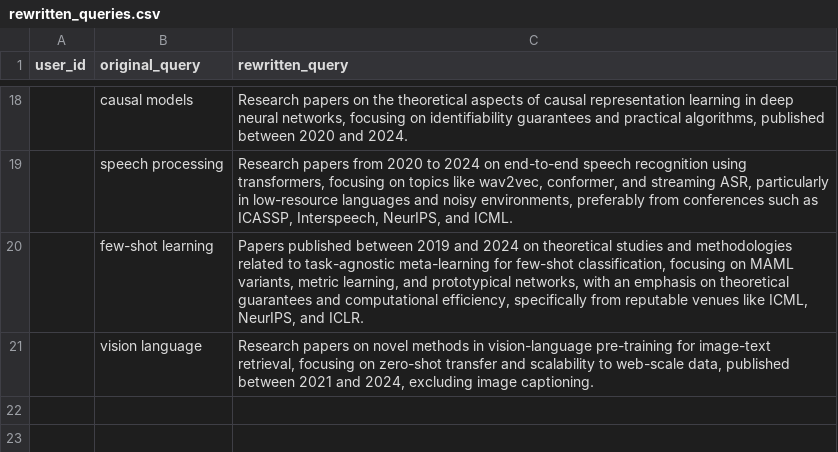
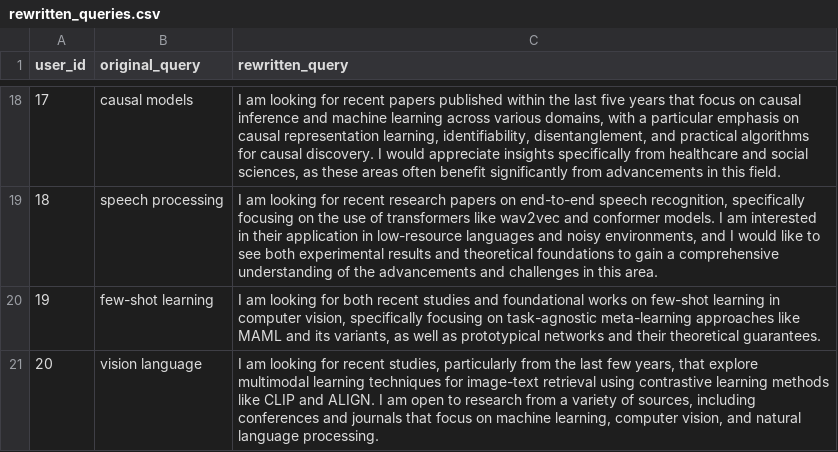
Before and after one commit to ArsHia-cdMstr/Master_course_Homeworks, a CSV file: Intelligence Information Retrieval/HW6/rewritten_queries.csv, drawn as a sheet; only a part is shown, gaps mark what is left out; the diff covers the shown part only.

```diff
--- a/Intelligence Information Retrieval/HW6/rewritten_queries.csv
+++ b/Intelligence Information Retrieval/HW6/rewritten_queries.csv
@@ -18,4 +18,4 @@ user_id,original_query,rewritten_query
-,causal models,"Research papers on the theoretical aspects of causal representation learning in deep neural networks, focusing on identifiability guarantees and practical algorithms, published between 2020 and 2024."
-,speech processing,"Research papers from 2020 to 2024 on end-to-end speech recognition using transformers, focusing on topics like wav2vec, conformer, and streaming ASR, particularly in low-resource languages and noisy environments, preferably from conferences such as ICASSP, Interspeech, NeurIPS, and ICML."
-,few-shot learning,"Papers published between 2019 and 2024 on theoretical studies and methodologies related to task-agnostic meta-learning for few-shot classification, focusing on MAML variants, metric learning, and prototypical networks, with an emphasis on theoretical guarantees and computational efficiency, specifically from reputable venues like ICML, NeurIPS, and ICLR."
-,vision language,"Research papers on novel methods in vision-language pre-training for image-text retrieval, focusing on zero-shot transfer and scalability to web-scale data, published between 2021 and 2024, excluding image captioning."
+17,causal models,"I am looking for recent papers published within the last five years that focus on causal inference and machine learning across various domains, with a particular emphasis on causal representation learning, identifiability, disentanglement, and practical algorithms for causal discovery. I would appreciate insights specifically from healthcare and social sciences, as these areas often benefit significantly from advancements in this field."
+18,speech processing,"I am looking for recent research papers on end-to-end speech recognition, specifically focusing on the use of transformers like wav2vec and conformer models. I am interested in their application in low-resource languages and noisy environments, and I would like to see both experimental results and theoretical foundations to gain a comprehensive understanding of the advancements and challenges in this area."
+19,few-shot learning,"I am looking for both recent studies and foundational works on few-shot learning in computer vision, specifically focusing on task-agnostic meta-learning approaches like MAML and its variants, as well as prototypical networks and their theoretical guarantees."
+20,vision language,"I am looking for recent studies, particularly from the last few years, that explore multimodal learning techniques for image-text retrieval using contrastive learning methods like CLIP and ALIGN. I am open to research from a variety of sources, including conferences and journals that focus on machine learning, computer vision, and natural language processing."
```
Also changed, not shown: 32 edited cells elsewhere in this file, 3 other files.
